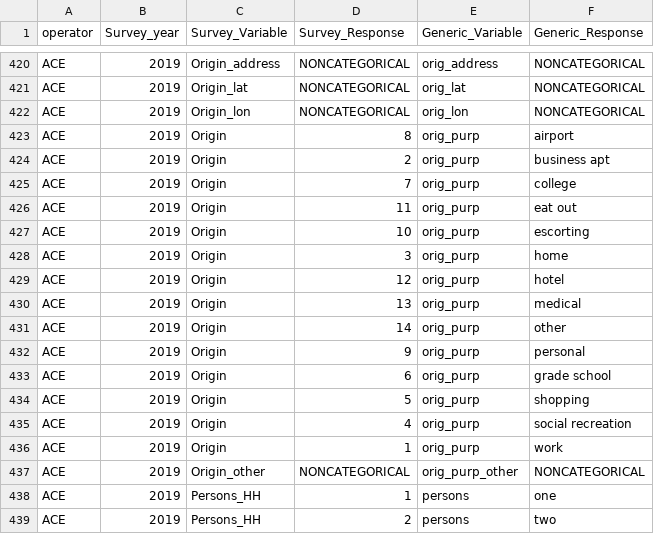
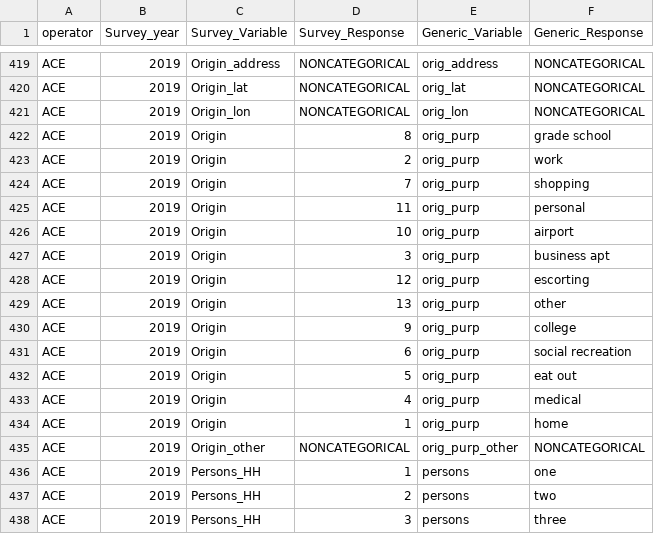
Before and after one commit to BayAreaMetro/transit-passenger-surveys, a CSV file: make-uniform/production/Dictionary for Standard Database.csv, drawn as a sheet; only a part is shown, gaps mark what is left out; the shorter side is filled out with more unchanged rows; the diff covers the shown part only.

Commit message:
update ACE survey response dictionary based on new info from Redhill

```diff
--- a/make-uniform/production/Dictionary for Standard Database.csv
+++ b/make-uniform/production/Dictionary for Standard Database.csv
@@ -422,16 +421,15 @@ ACE,2019,Origin_lat,NONCATEGORICAL,orig_lat,NONCATEGORICAL
 ACE,2019,Origin_lon,NONCATEGORICAL,orig_lon,NONCATEGORICAL
-ACE,2019,Origin,8,orig_purp,airport
-ACE,2019,Origin,2,orig_purp,business apt
-ACE,2019,Origin,7,orig_purp,college
-ACE,2019,Origin,11,orig_purp,eat out
-ACE,2019,Origin,10,orig_purp,escorting
-ACE,2019,Origin,3,orig_purp,home
-ACE,2019,Origin,12,orig_purp,hotel
-ACE,2019,Origin,13,orig_purp,medical
-ACE,2019,Origin,14,orig_purp,other
-ACE,2019,Origin,9,orig_purp,personal
-ACE,2019,Origin,6,orig_purp,grade school
-ACE,2019,Origin,5,orig_purp,shopping
-ACE,2019,Origin,4,orig_purp,social recreation
-ACE,2019,Origin,1,orig_purp,work
+ACE,2019,Origin,8,orig_purp,grade school
+ACE,2019,Origin,2,orig_purp,work
+ACE,2019,Origin,7,orig_purp,shopping
+ACE,2019,Origin,11,orig_purp,personal
+ACE,2019,Origin,10,orig_purp,airport
+ACE,2019,Origin,3,orig_purp,business apt
+ACE,2019,Origin,12,orig_purp,escorting
+ACE,2019,Origin,13,orig_purp,other
+ACE,2019,Origin,9,orig_purp,college
+ACE,2019,Origin,6,orig_purp,social recreation
+ACE,2019,Origin,5,orig_purp,eat out
+ACE,2019,Origin,4,orig_purp,medical
+ACE,2019,Origin,1,orig_purp,home
 ACE,2019,Origin_other,NONCATEGORICAL,orig_purp_other,NONCATEGORICAL
```
Also changed, not shown: 1 added row, 1 removed row and 13 edited cells elsewhere in this file.
